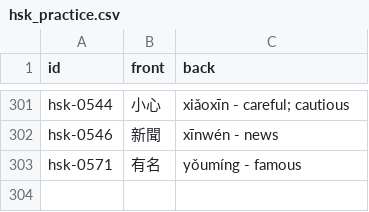
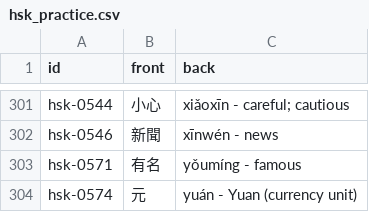
Before and after one commit to chiin/feeeed, a CSV file: hsk_practice.csv, drawn as a sheet; only a part is shown, gaps mark what is left out.

```diff
--- a/hsk_practice.csv
+++ b/hsk_practice.csv
@@ -303 +303,2 @@ hsk-0546,新聞,xīnwén - news
 hsk-0571,有名,yǒumíng - famous
+hsk-0574,元,yuán - Yuan (currency unit)
```
Also changed, not shown: 32 other files.
